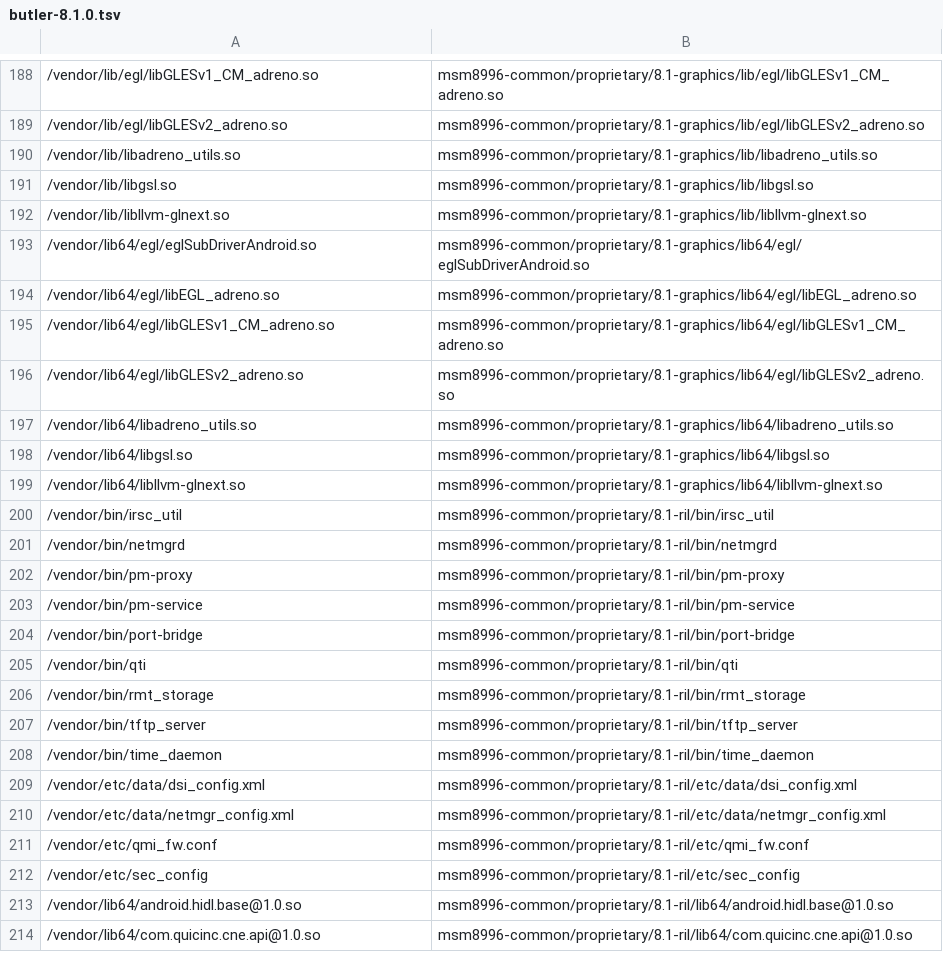
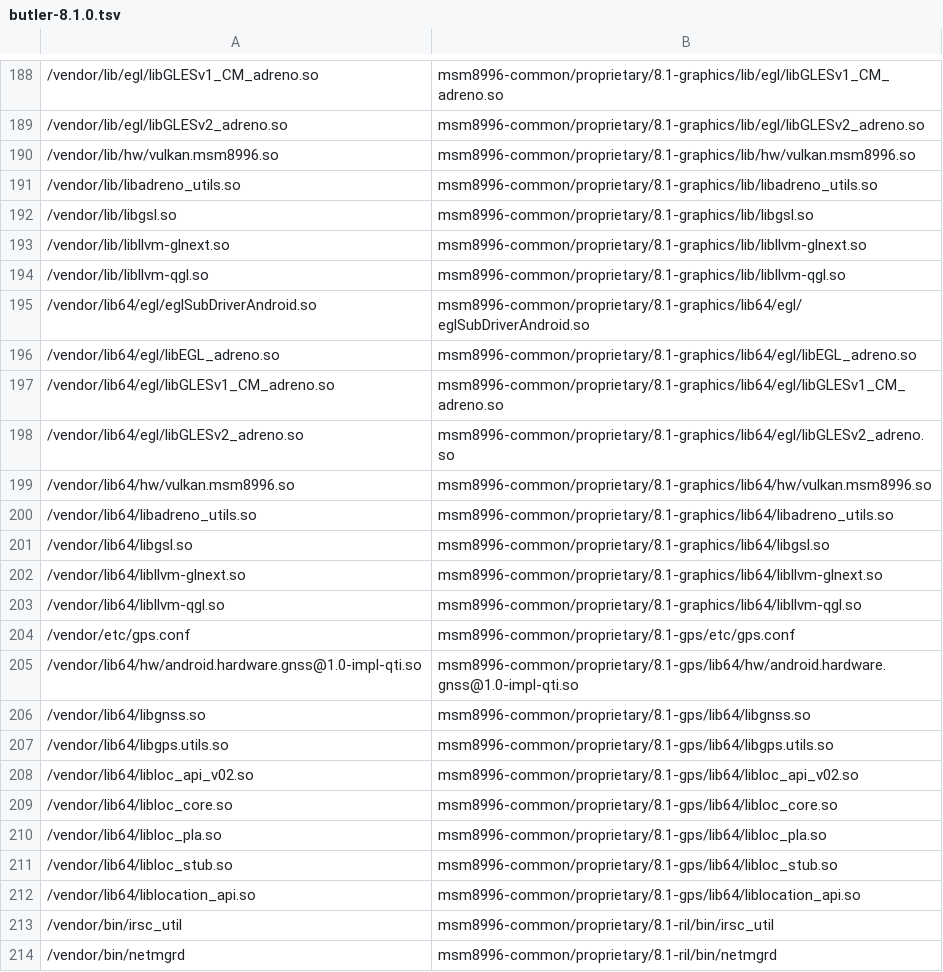
Before and after one commit to abobij/android_device_hp_butler, a TSV file: tools/butler-8.1.0.tsv, drawn as a sheet; only a part is shown, gaps mark what is left out; the shorter side is filled out with more unchanged rows; the diff names each change by its address in the sheet, - before the commit and + after, or states it on an @@ line.

Commit message:
hp: Enable MSM8996 CPU scaling, Vulkan, GNSS, and core HALs

```diff
--- a/tools/butler-8.1.0.tsv
+++ b/tools/butler-8.1.0.tsv
+row 190: /vendor/lib/hw/vulkan.msm8996.so | msm8996-common/proprietary/8.1-graphics/lib/hw/vulkan.msm8996.so
+row 194: /vendor/lib/libllvm-qgl.so | msm8996-common/proprietary/8.1-graphics/lib/libllvm-qgl.so
+row 199: /vendor/lib64/hw/vulkan.msm8996.so | msm8996-common/proprietary/8.1-graphics/lib64/hw/vulkan.msm8996.so
+row 203: /vendor/lib64/libllvm-qgl.so | msm8996-common/proprietary/8.1-graphics/lib64/libllvm-qgl.so
+row 204: /vendor/etc/gps.conf | msm8996-common/proprietary/8.1-gps/etc/gps.conf
+row 205: /vendor/lib64/hw/android.hardware.gnss@1.0-impl-qti.so | msm8996-common/proprietary/8.1-gps/lib64/hw/android.hardware.gnss@1.0-impl-qti.so
+row 206: /vendor/lib64/libgnss.so | msm8996-common/proprietary/8.1-gps/lib64/libgnss.so
+row 207: /vendor/lib64/libgps.utils.so | msm8996-common/proprietary/8.1-gps/lib64/libgps.utils.so
+row 208: /vendor/lib64/libloc_api_v02.so | msm8996-common/proprietary/8.1-gps/lib64/libloc_api_v02.so
+row 209: /vendor/lib64/libloc_core.so | msm8996-common/proprietary/8.1-gps/lib64/libloc_core.so
+row 210: /vendor/lib64/libloc_pla.so | msm8996-common/proprietary/8.1-gps/lib64/libloc_pla.so
+row 211: /vendor/lib64/libloc_stub.so | msm8996-common/proprietary/8.1-gps/lib64/libloc_stub.so
+row 212: /vendor/lib64/liblocation_api.so | msm8996-common/proprietary/8.1-gps/lib64/liblocation_api.so
```
Also changed, not shown: 10 other files.
